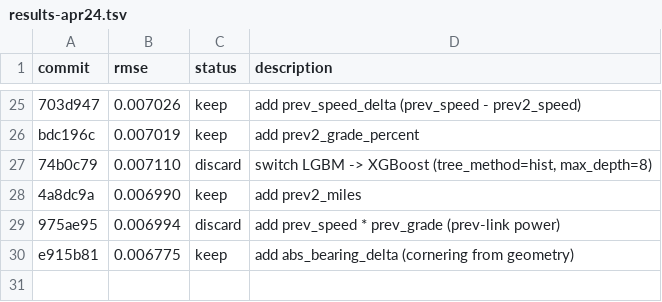
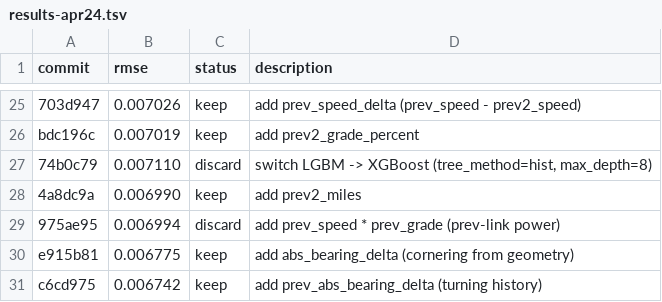
Before and after one commit to NatLabRockies/teta-autoresearch-powertrain, a TSV file: results/bev/results-apr24.tsv, drawn as a sheet; only a part is shown, gaps mark what is left out; the diff names each change by its address in the sheet, - before the commit and + after, or states it on an @@ line.

Commit message:
log exp29: rmse 0.006742 (-0.49%, new best)

```diff
--- a/results/bev/results-apr24.tsv
+++ b/results/bev/results-apr24.tsv
+row 31: c6cd975 | 0.006742 | keep | add prev_abs_bearing_delta (turning history)
```
Also changed, not shown: 3 other files.
